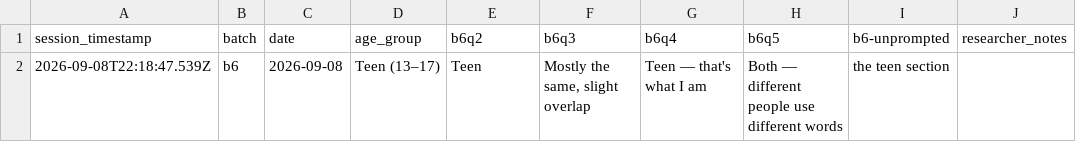
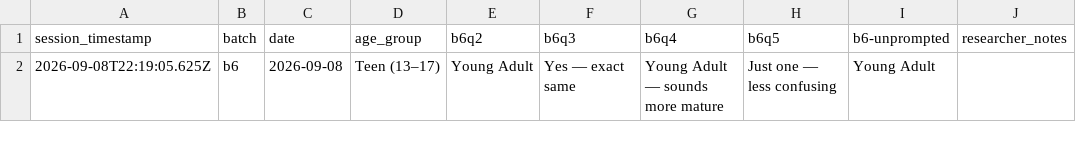
Before and after one commit to northbrooklibrary/site-ux-data, a CSV file: data/NPL_UX_B6_2026-09-08_participant.csv, drawn as a sheet; removed rows and columns are numbered as before the commit, all else as after; the diff names each change by its address in the sheet, - before the commit and + after, or states it on an @@ line.

```diff
--- a/data/NPL_UX_B6_2026-09-08_participant.csv
+++ b/data/NPL_UX_B6_2026-09-08_participant.csv
-row 2: 2026-09-08T22:18:47.539Z | b6 | 2026-09-08 | Teen (13–17) | Teen | Mostly the same, slight overlap | Teen — that's what I am | Both — different people use different words | the teen section
+row 2: 2026-09-08T22:19:05.625Z | b6 | 2026-09-08 | Teen (13–17) | Young Adult | Yes — exact same | Young Adult — sounds more mature | Just one — less confusing | Young Adult
```
